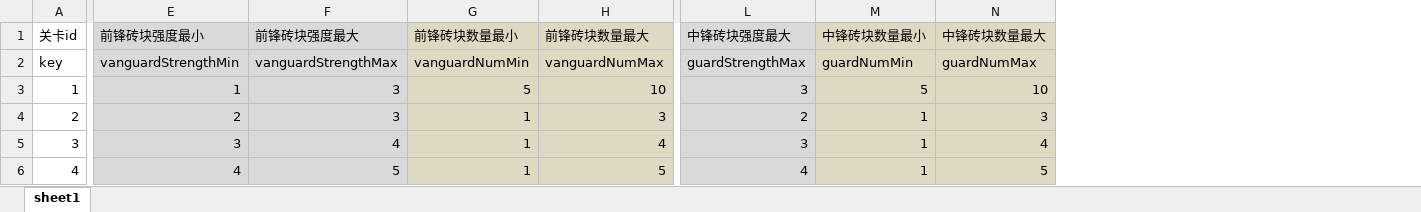
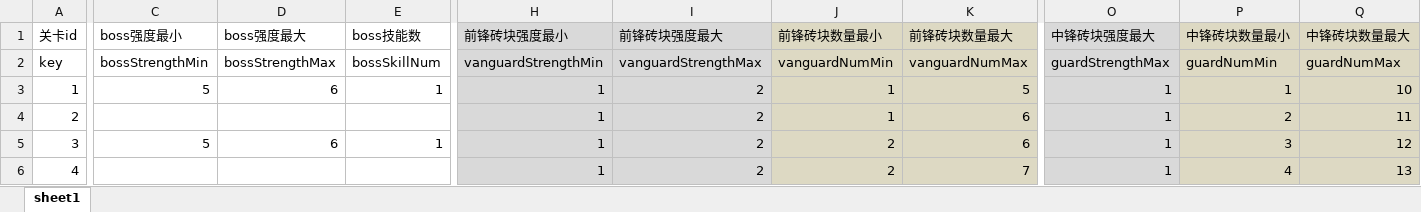
Before and after one commit to hpts482/BrickDumplingPublic, an Excel workbook: BrickDumpling工程表/stageLevel.xlsm, sheet sheet1, drawn as a sheet; only a part is shown, gaps mark what is left out; values as stored, in another font and other column widths than the file's, no borders; charts and pictures not drawn; addresses are those after the commit; the diff covers the shown part only; the diff names each change by its address in the sheet, - before the commit and + after, or states it on an @@ line.

```diff
--- a/BrickDumpling工程表/stageLevel.xlsm (sheet sheet1)
+++ b/BrickDumpling工程表/stageLevel.xlsm (sheet sheet1)
+column C (boss强度最小), rows 2-5: bossStrengthMin | 5 |  | 5
+column D (boss强度最大), rows 2-5: bossStrengthMax | 6 |  | 6
+column E (boss技能数), rows 2-5: bossSkillNum | 1 |  | 1
-I3:I4 (前锋砖块强度最大): 3
+I3:I4 (前锋砖块强度最大): 2
-J3 (前锋砖块数量最小): 5
+J3 (前锋砖块数量最小): 1
-K3 (前锋砖块数量最大): 10
+K3 (前锋砖块数量最大): 5
-O3 (中锋砖块强度最大): 3
+O3 (中锋砖块强度最大): 1
-P3 (中锋砖块数量最小): 5
+P3 (中锋砖块数量最小): 1
-H4 (前锋砖块强度最小): 2
+H4 (前锋砖块强度最小): 1
-K4 (前锋砖块数量最大): 3
+K4 (前锋砖块数量最大): 6
-O4 (中锋砖块强度最大): 2
+O4 (中锋砖块强度最大): 1
-P4 (中锋砖块数量最小): 1
+P4 (中锋砖块数量最小): 2
-Q4 (中锋砖块数量最大): 3
+Q4 (中锋砖块数量最大): 11
-H5 (前锋砖块强度最小): 3
+H5 (前锋砖块强度最小): 1
-I5 (前锋砖块强度最大): 4
+I5 (前锋砖块强度最大): 2
-J5:J6 (前锋砖块数量最小): 1
+J5:J6 (前锋砖块数量最小): 2
-K5 (前锋砖块数量最大): 4
+K5 (前锋砖块数量最大): 6
-O5 (中锋砖块强度最大): 3
+O5 (中锋砖块强度最大): 1
-P5 (中锋砖块数量最小): 1
+P5 (中锋砖块数量最小): 3
-Q5 (中锋砖块数量最大): 4
+Q5 (中锋砖块数量最大): 12
-H6 (前锋砖块强度最小): 4
+H6 (前锋砖块强度最小): 1
-I6 (前锋砖块强度最大): 5
+I6 (前锋砖块强度最大): 2
-K6 (前锋砖块数量最大): 5
+K6 (前锋砖块数量最大): 7
-O6 (中锋砖块强度最大): 4
+O6 (中锋砖块强度最大): 1
-P6 (中锋砖块数量最小): 1
+P6 (中锋砖块数量最小): 4
-Q6 (中锋砖块数量最大): 5
+Q6 (中锋砖块数量最大): 13
```
Also changed, not shown: 160 edited cells elsewhere in this sheet, charts or pictures, BrickDumpling规划/整体规划-策划and程序.xlsx, BrickDumpling规划/整体规划-美术.xlsx, 20 other files.
